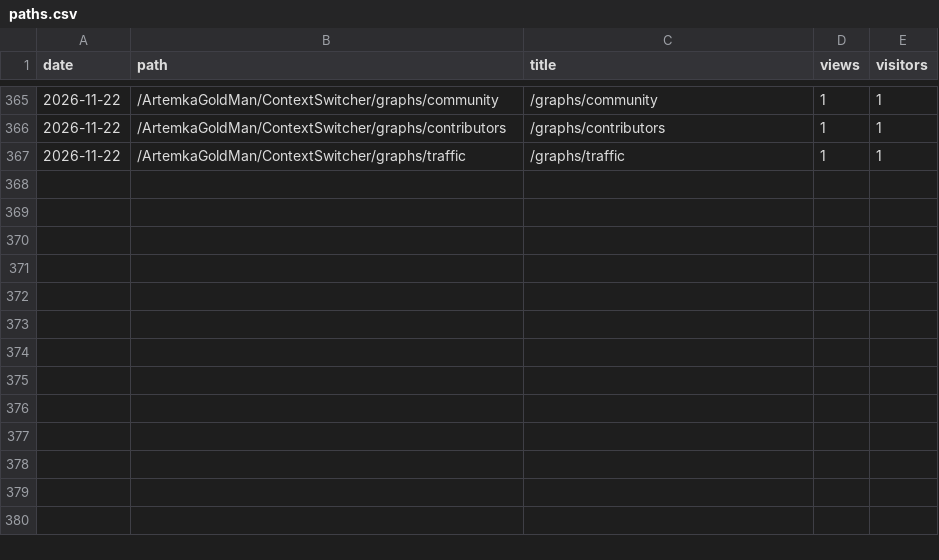
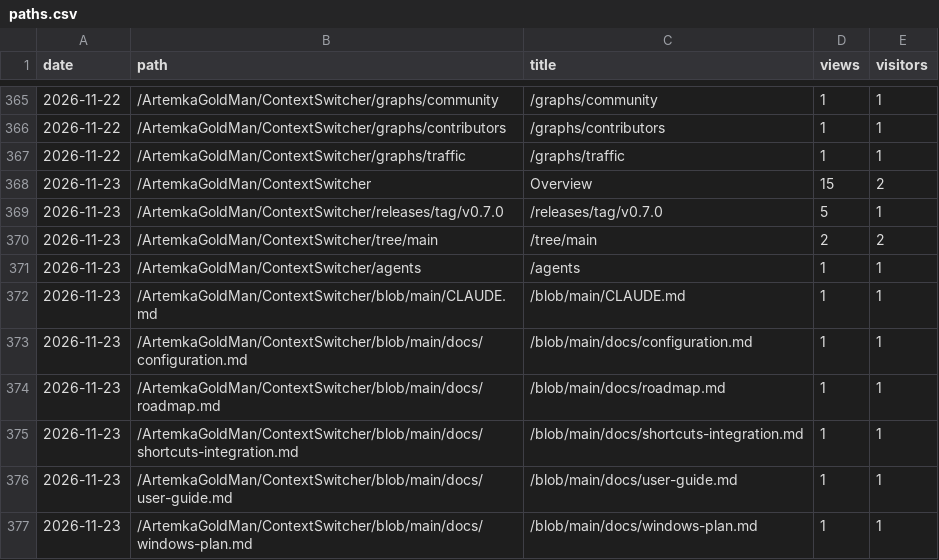
Before and after one commit to ArtemkaGoldMan/ContextSwitcher, a CSV file: paths.csv, drawn as a sheet; only a part is shown, gaps mark what is left out; the diff names each change by its address in the sheet, - before the commit and + after, or states it on an @@ line.

```diff
--- a/paths.csv
+++ b/paths.csv
+row 368: 2026-11-23 | /ArtemkaGoldMan/ContextSwitcher | Overview | 15 | 2
+row 369: 2026-11-23 | /ArtemkaGoldMan/ContextSwitcher/releases/tag/v0.7.0 | /releases/tag/v0.7.0 | 5 | 1
+row 370: 2026-11-23 | /ArtemkaGoldMan/ContextSwitcher/tree/main | /tree/main | 2 | 2
+row 371: 2026-11-23 | /ArtemkaGoldMan/ContextSwitcher/agents | /agents | 1 | 1
+row 372: 2026-11-23 | /ArtemkaGoldMan/ContextSwitcher/blob/main/CLAUDE.md | /blob/main/CLAUDE.md | 1 | 1
+row 373: 2026-11-23 | /ArtemkaGoldMan/ContextSwitcher/blob/main/docs/configuration.md | /blob/main/docs/configuration.md | 1 | 1
+row 374: 2026-11-23 | /ArtemkaGoldMan/ContextSwitcher/blob/main/docs/roadmap.md | /blob/main/docs/roadmap.md | 1 | 1
+row 375: 2026-11-23 | /ArtemkaGoldMan/ContextSwitcher/blob/main/docs/shortcuts-integration.md | /blob/main/docs/shortcuts-integration.md | 1 | 1
+row 376: 2026-11-23 | /ArtemkaGoldMan/ContextSwitcher/blob/main/docs/user-guide.md | /blob/main/docs/user-guide.md | 1 | 1
+row 377: 2026-11-23 | /ArtemkaGoldMan/ContextSwitcher/blob/main/docs/windows-plan.md | /blob/main/docs/windows-plan.md | 1 | 1
```
Also changed, not shown: clones.csv, downloads.csv, 4 other files.
